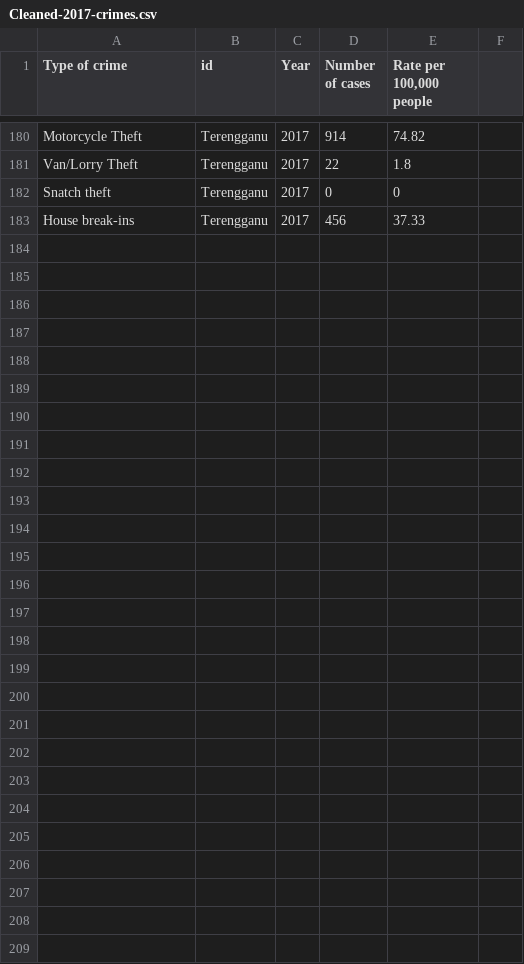
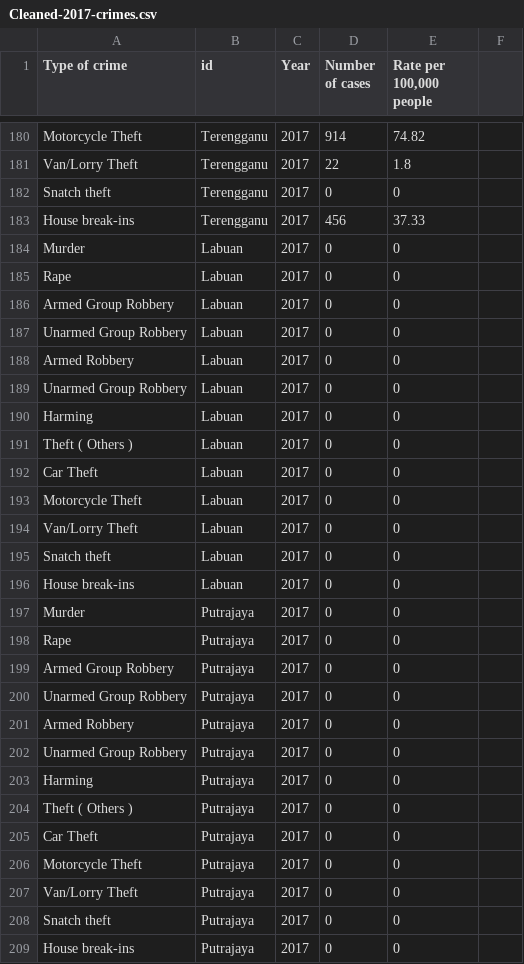
Before and after one commit to Cheryl-Neoh/FIT3179, a CSV file: Data/Cleaned-2017-crimes.csv, drawn as a sheet; only a part is shown, gaps mark what is left out; the diff covers the shown part only; the diff names each change by its address in the sheet, - before the commit and + after, or states it on an @@ line.

Commit message:
Update Cleaned-2017-crimes.csv

```diff
--- a/Data/Cleaned-2017-crimes.csv
+++ b/Data/Cleaned-2017-crimes.csv
+row 184: Murder | Labuan | 2017 | 0 | 0
+row 185: Rape | Labuan | 2017 | 0 | 0
+row 186: Armed Group Robbery | Labuan | 2017 | 0 | 0
+row 187: Unarmed Group Robbery | Labuan | 2017 | 0 | 0
+row 188: Armed Robbery | Labuan | 2017 | 0 | 0
+row 189: Unarmed Group Robbery | Labuan | 2017 | 0 | 0
+row 190: Harming | Labuan | 2017 | 0 | 0
+row 191: Theft ( Others ) | Labuan | 2017 | 0 | 0
+row 192: Car Theft | Labuan | 2017 | 0 | 0
+row 193: Motorcycle Theft | Labuan | 2017 | 0 | 0
+row 194: Van/Lorry Theft | Labuan | 2017 | 0 | 0
+row 195: Snatch theft | Labuan | 2017 | 0 | 0
+row 196: House break-ins | Labuan | 2017 | 0 | 0
+row 197: Murder | Putrajaya | 2017 | 0 | 0
+row 198: Rape | Putrajaya | 2017 | 0 | 0
+row 199: Armed Group Robbery | Putrajaya | 2017 | 0 | 0
+row 200: Unarmed Group Robbery | Putrajaya | 2017 | 0 | 0
+row 201: Armed Robbery | Putrajaya | 2017 | 0 | 0
+row 202: Unarmed Group Robbery | Putrajaya | 2017 | 0 | 0
+row 203: Harming | Putrajaya | 2017 | 0 | 0
+row 204: Theft ( Others ) | Putrajaya | 2017 | 0 | 0
+row 205: Car Theft | Putrajaya | 2017 | 0 | 0
+row 206: Motorcycle Theft | Putrajaya | 2017 | 0 | 0
+row 207: Van/Lorry Theft | Putrajaya | 2017 | 0 | 0
+row 208: Snatch theft | Putrajaya | 2017 | 0 | 0
+row 209: House break-ins | Putrajaya | 2017 | 0 | 0
```
Also changed, not shown: 44 edited cells elsewhere in this file.
